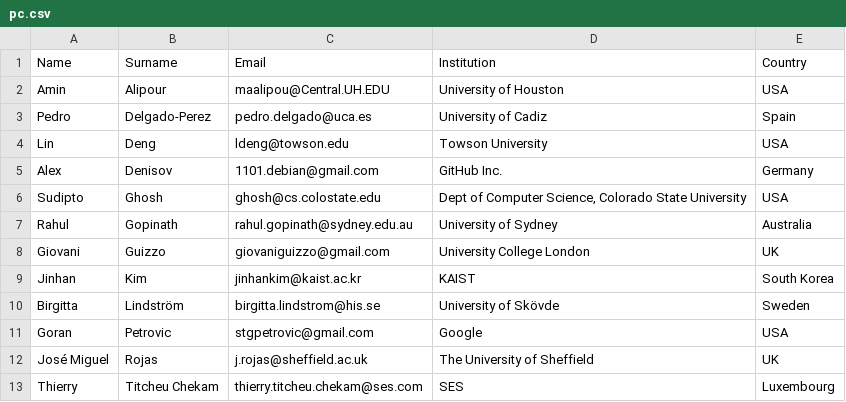
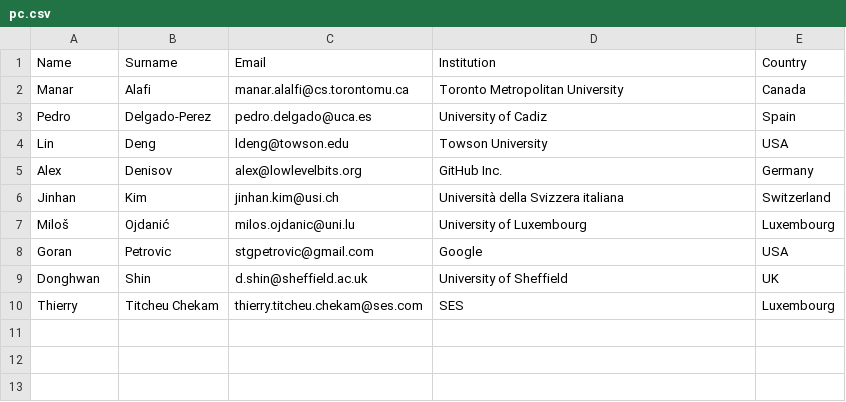
Before and after one commit to mutation-workshop/2024, a CSV file: _data/pc.csv, drawn as a sheet.

Commit message:
Update pc.csv

```diff
--- a/_data/pc.csv
+++ b/_data/pc.csv
@@ -1,13 +1,10 @@
 Name,Surname,Email,Institution,Country
-Amin,Alipour,maalipou@Central.UH.EDU,University of Houston,USA
+Manar,Alafi,manar.alalfi@cs.torontomu.ca,Toronto Metropolitan University,Canada
 Pedro,Delgado-Perez,pedro.delgado@uca.es,University of Cadiz,Spain
 Lin,Deng,ldeng@towson.edu,Towson University,USA
-Alex,Denisov,1101.debian@gmail.com,"GitHub Inc.",Germany
-Sudipto,Ghosh,ghosh@cs.colostate.edu,"Dept of Computer Science, Colorado State University",USA
-Rahul,Gopinath,rahul.gopinath@sydney.edu.au,"University of Sydney",Australia
-Giovani,Guizzo,giovaniguizzo@gmail.com,University College London,UK
-Jinhan,Kim,jinhankim@kaist.ac.kr,KAIST,South Korea
-Birgitta,Lindström,birgitta.lindstrom@his.se,University of Skövde,Sweden
+Alex,Denisov,alex@lowlevelbits.org,"GitHub Inc.",Germany
+Jinhan,Kim,	jinhan.kim@usi.ch,Università della Svizzera italiana,Switzerland
+Miloš,Ojdanić,milos.ojdanic@uni.lu,University of Luxembourg,Luxembourg
 Goran,Petrovic,stgpetrovic@gmail.com,Google,USA
-José Miguel,Rojas,j.rojas@sheffield.ac.uk,The University of Sheffield,UK
+Donghwan,Shin,d.shin@sheffield.ac.uk,University of Sheffield,UK
 Thierry,Titcheu Chekam,thierry.titcheu.chekam@ses.com,SES,Luxembourg
```
